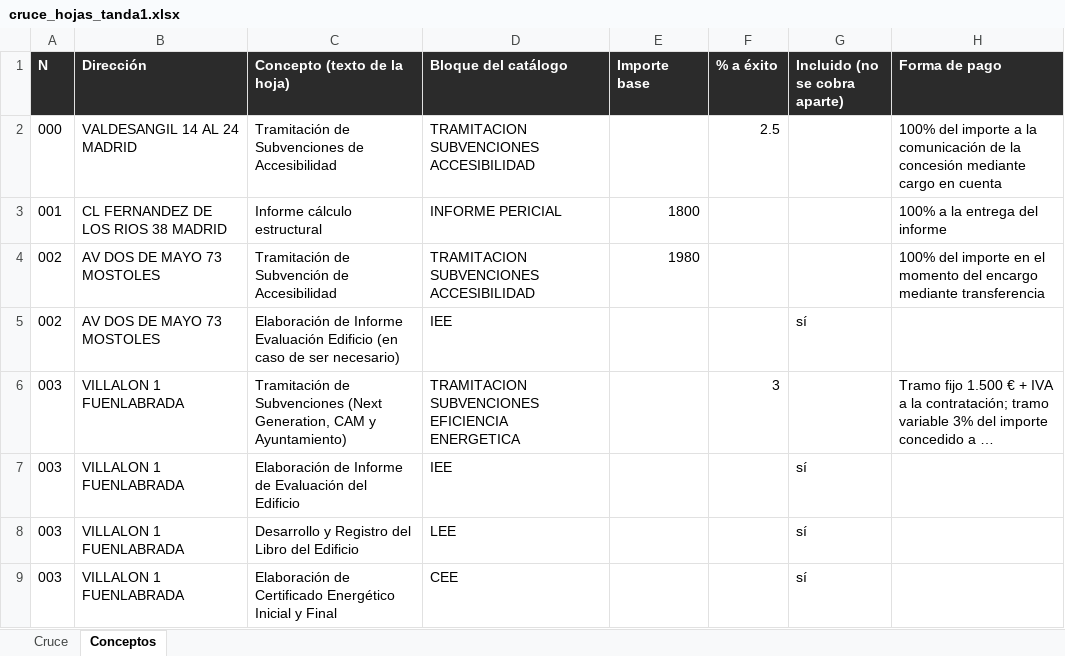
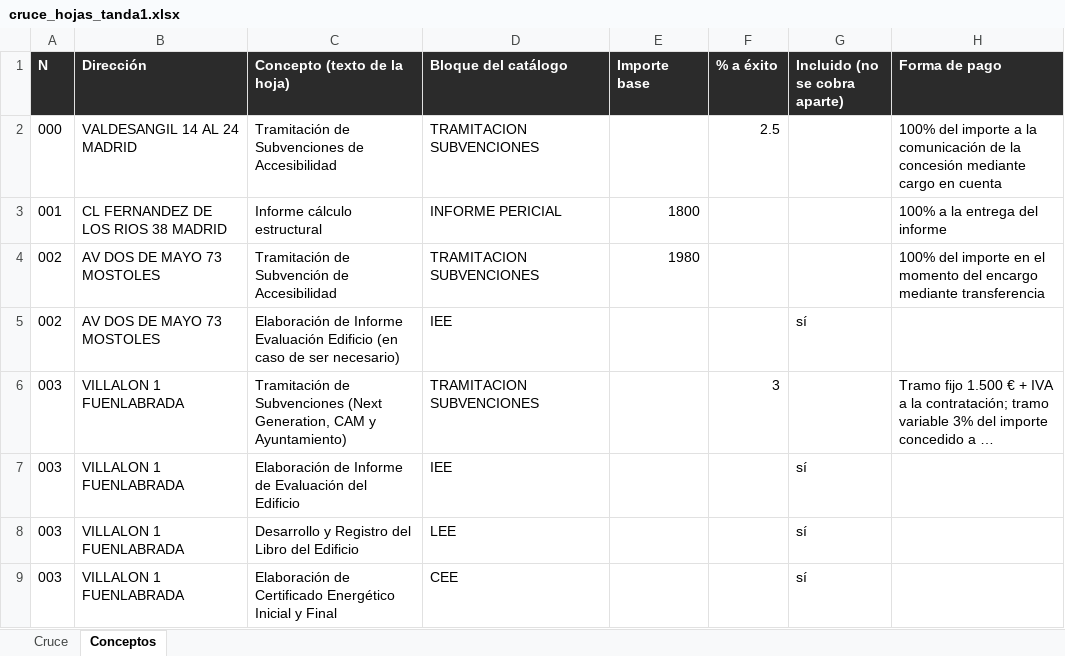
Before and after one commit to Accesalia/Accesalia, an Excel workbook: docs/cruce_hojas_tanda1.xlsx, sheet Conceptos, drawn as a sheet; only a part is shown; long unchanged cells end in …; values as stored, in another font and other column widths than the file's, no borders; the diff covers the shown part only; the diff names each change by its address in the sheet, - before the commit and + after, or states it on an @@ line.

```diff
--- a/docs/cruce_hojas_tanda1.xlsx (sheet Conceptos)
+++ b/docs/cruce_hojas_tanda1.xlsx (sheet Conceptos)
-D2 (Bloque del catálogo): TRAMITACION SUBVENCIONES ACCESIBILIDAD
+D2 (Bloque del catálogo): TRAMITACION SUBVENCIONES
-D4 (Bloque del catálogo): TRAMITACION SUBVENCIONES ACCESIBILIDAD
+D4 (Bloque del catálogo): TRAMITACION SUBVENCIONES
-D6 (Bloque del catálogo): TRAMITACION SUBVENCIONES EFICIENCIA ENERGETICA
+D6 (Bloque del catálogo): TRAMITACION SUBVENCIONES
```
Also changed, not shown: 7 removed rows and 45 edited cells elsewhere in this sheet, sheet Cruce, 1 other file.
